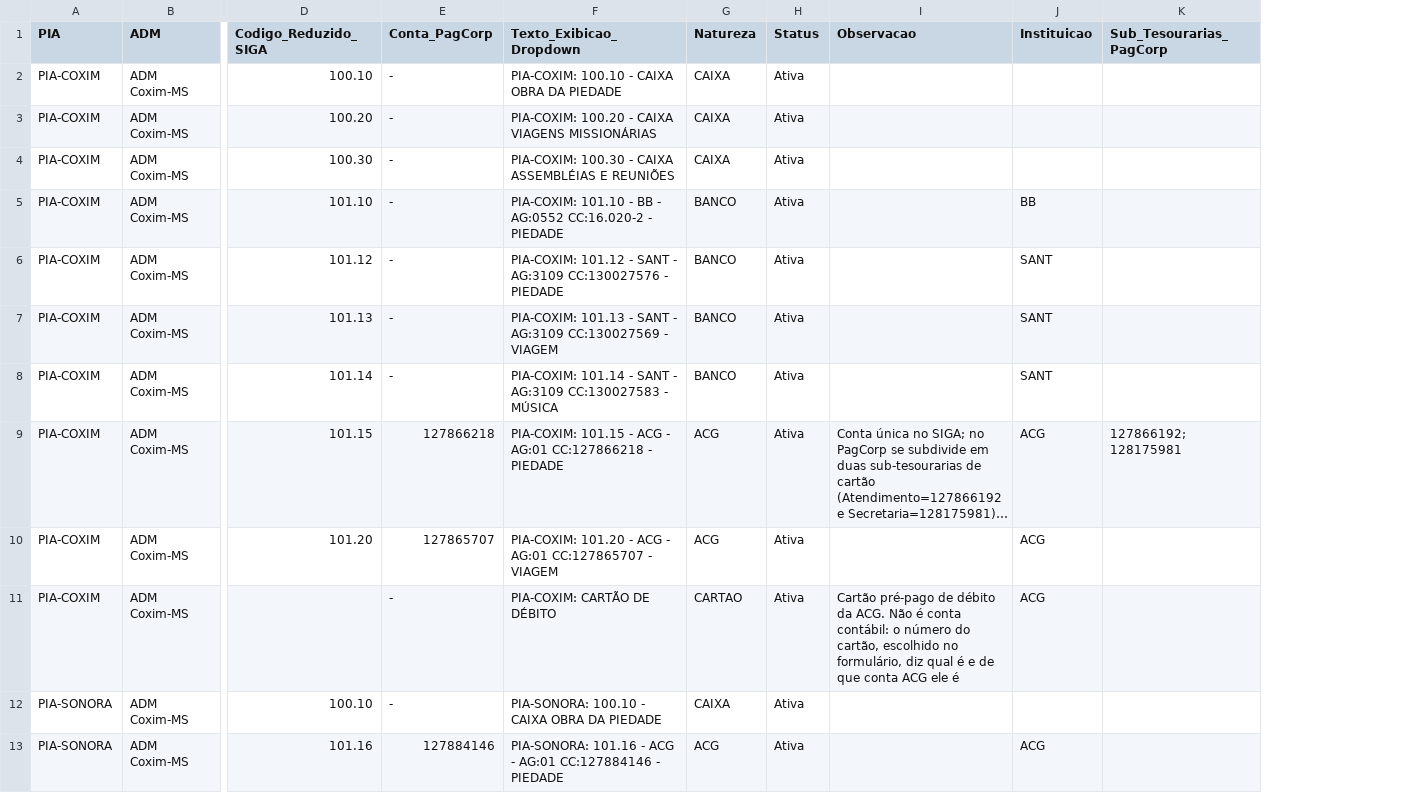
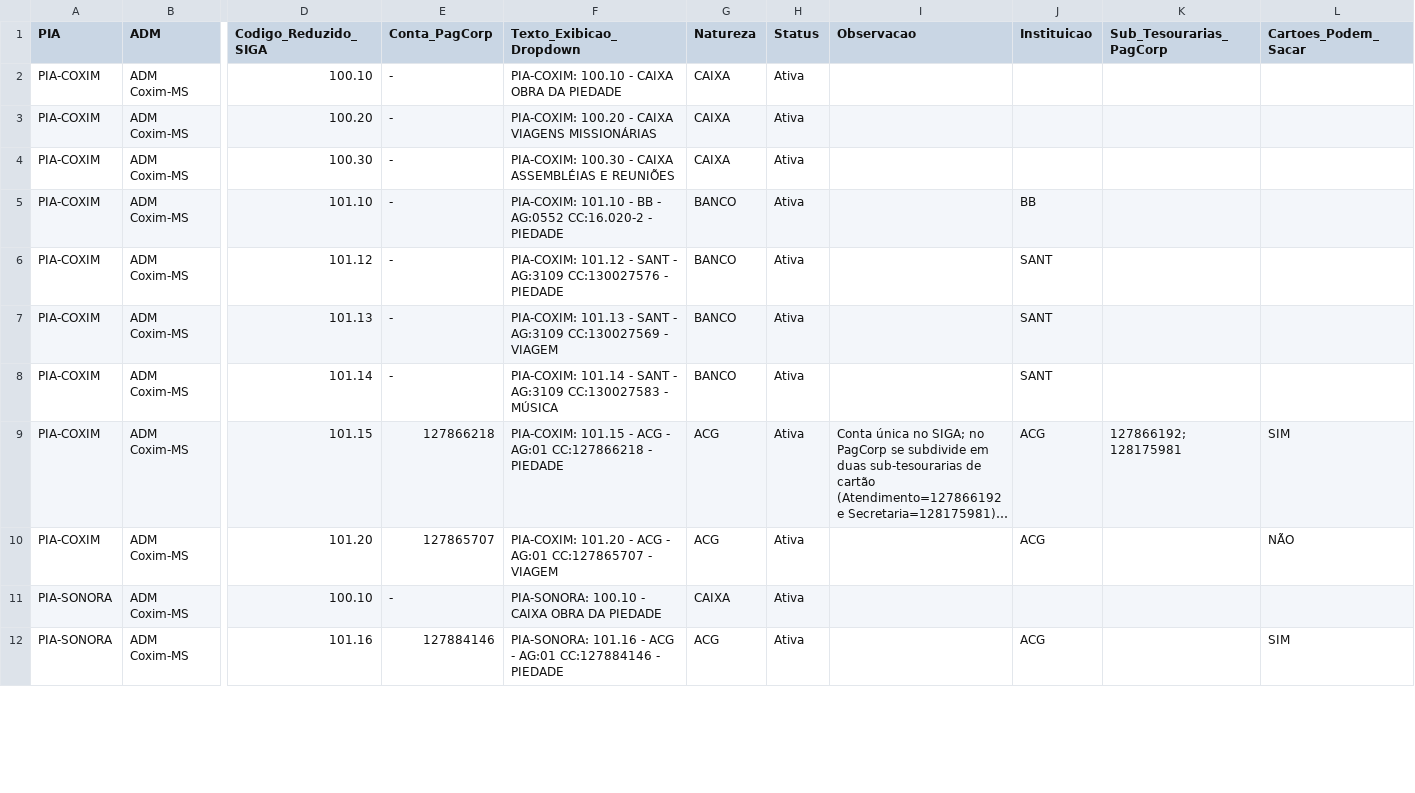
Before and after one commit to taynaves/gerador-cmi-tesouraria, a CSV file: cadastros/contas_por_pia.csv, drawn as a sheet; only a part is shown, gaps mark what is left out; long unchanged cells end in …; removed rows and columns are numbered as before the commit, all else as after; rows hold the shown columns only; the diff covers the shown part only; the diff names each change by its address in the sheet, - before the commit and + after, or states it on an @@ line.

```diff
--- a/cadastros/contas_por_pia.csv
+++ b/cadastros/contas_por_pia.csv
+column L (Cartoes_Podem_Sacar), rows 9-12: SIM | NÃO |  | SIM
-row 11: PIA-COXIM | ADM Coxim-MS |  | - | PIA-COXIM: CARTÃO DE DÉBITO | CARTAO | Ativa | Cartão pré-pago de débito da ACG. Não é conta contábil: o número do cartão, escolhido no formulário, diz qual é e de que conta ACG ele é | ACG
```
Also changed, not shown: 3 removed rows and 4 edited cells elsewhere in this file, cadastros/cartoes.csv, cadastros/pagcorp_cartoes_aptos/127866218_PIEDADE_pia-coxim.csv, 12 other files.
